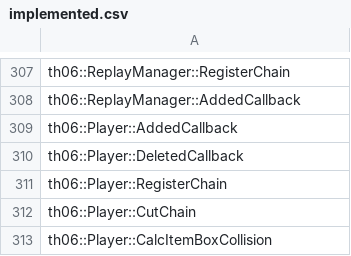
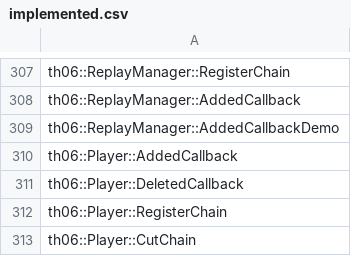
Before and after one commit to roblabla/th06, a CSV file: config/implemented.csv, drawn as a sheet; only a part is shown, gaps mark what is left out; the shorter side is filled out with more unchanged rows.

Commit message:
Implement ReplayManager::AddedCallbackDemo

```diff
--- a/config/implemented.csv
+++ b/config/implemented.csv
@@ -308,2 +308,3 @@ th06::ReplayManager::RegisterChain
 th06::ReplayManager::AddedCallback
+th06::ReplayManager::AddedCallbackDemo
 th06::Player::AddedCallback
```
Also changed, not shown: config/stubbed.csv, 2 other files.
